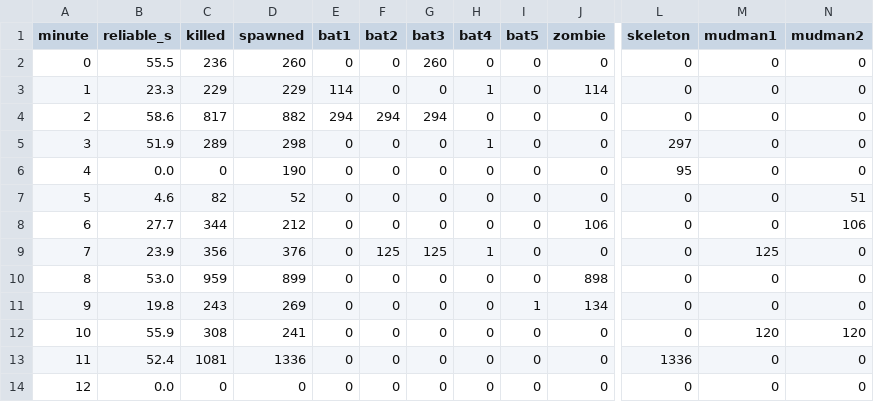
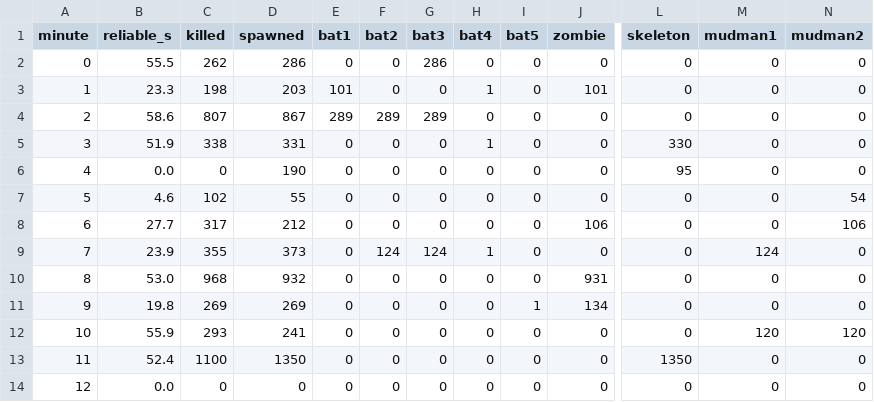
Before and after one commit to thurn/playlist_survivors, a CSV file: game/evidence/schedule/spawns.csv, drawn as a sheet; only a part is shown, gaps mark what is left out; the diff covers the shown part only; the diff names each change by its address in the sheet, - before the commit and + after, or states it on an @@ line.

```diff
--- a/game/evidence/schedule/spawns.csv
+++ b/game/evidence/schedule/spawns.csv
-C2 (killed): 236
+C2 (killed): 262
-D2 (spawned): 260
+D2 (spawned): 286
-G2 (bat3): 260
+G2 (bat3): 286
-C3 (killed): 229
+C3 (killed): 198
-D3 (spawned): 229
+D3 (spawned): 203
-E3 (bat1): 114
+E3 (bat1): 101
-J3 (zombie): 114
+J3 (zombie): 101
-C4 (killed): 817
+C4 (killed): 807
-D4 (spawned): 882
+D4 (spawned): 867
-E4 (bat1): 294
+E4 (bat1): 289
-F4 (bat2): 294
+F4 (bat2): 289
-G4 (bat3): 294
+G4 (bat3): 289
-C5 (killed): 289
+C5 (killed): 338
-D5 (spawned): 298
+D5 (spawned): 331
-L5 (skeleton): 297
+L5 (skeleton): 330
-C7 (killed): 82
+C7 (killed): 102
-D7 (spawned): 52
+D7 (spawned): 55
-N7 (mudman2): 51
+N7 (mudman2): 54
-C8 (killed): 344
+C8 (killed): 317
-C9 (killed): 356
+C9 (killed): 355
-D9 (spawned): 376
+D9 (spawned): 373
-F9 (bat2): 125
+F9 (bat2): 124
-G9 (bat3): 125
+G9 (bat3): 124
-M9 (mudman1): 125
+M9 (mudman1): 124
-C10 (killed): 959
+C10 (killed): 968
-D10 (spawned): 899
+D10 (spawned): 932
-J10 (zombie): 898
+J10 (zombie): 931
-C11 (killed): 243
+C11 (killed): 269
-C12 (killed): 308
+C12 (killed): 293
-C13 (killed): 1081
+C13 (killed): 1100
-D13 (spawned): 1336
+D13 (spawned): 1350
-L13 (skeleton): 1336
+L13 (skeleton): 1350
```
Also changed, not shown: 66 edited cells elsewhere in this file, game/evidence/schedule/bosses.csv, 5 other files.
